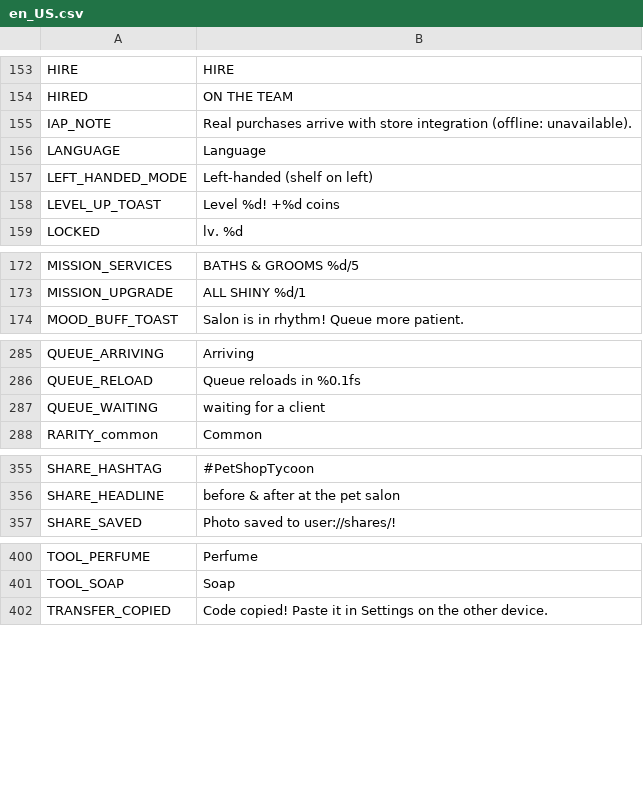
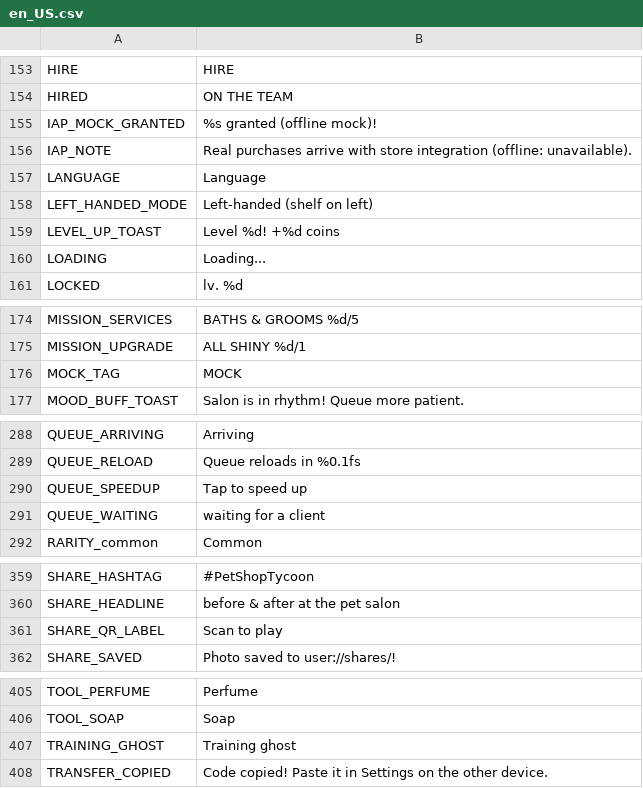
Before and after one commit to berger33/game_idlepet, a CSV file: data/localization/en_US.csv, drawn as a sheet; only a part is shown, gaps mark what is left out; the diff names each change by its address in the sheet, - before the commit and + after, or states it on an @@ line.

```diff
--- a/data/localization/en_US.csv
+++ b/data/localization/en_US.csv
+row 155: IAP_MOCK_GRANTED | %s granted (offline mock)!
+row 160: LOADING | Loading...
+row 176: MOCK_TAG | MOCK
+row 290: QUEUE_SPEEDUP | Tap to speed up
+row 361: SHARE_QR_LABEL | Scan to play
+row 407: TRAINING_GHOST | Training ghost
```
Also changed, not shown: data/localization/es_ES.csv, data/localization/pt_BR.csv, 11 other files.
